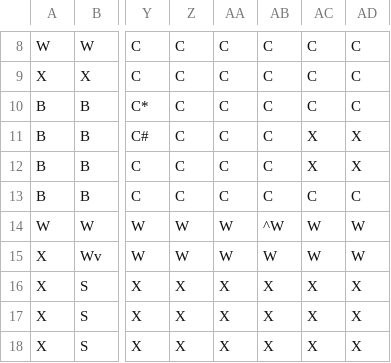
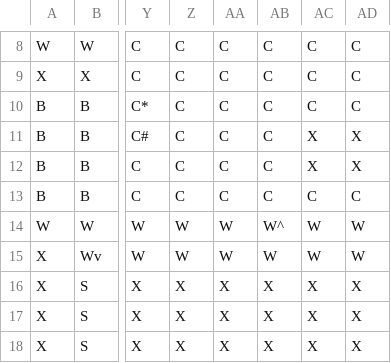
Before and after one commit to hannahmillxr/ClueGame, a CSV file: data/newClueBoardcsv.csv, drawn as a sheet; only a part is shown, gaps mark what is left out; the diff names each change by its address in the sheet, - before the commit and + after, or states it on an @@ line.

```diff
--- a/data/newClueBoardcsv.csv
+++ b/data/newClueBoardcsv.csv
-AB14: ^W
+AB14: W^
```
Also changed, not shown: 2 other files.
